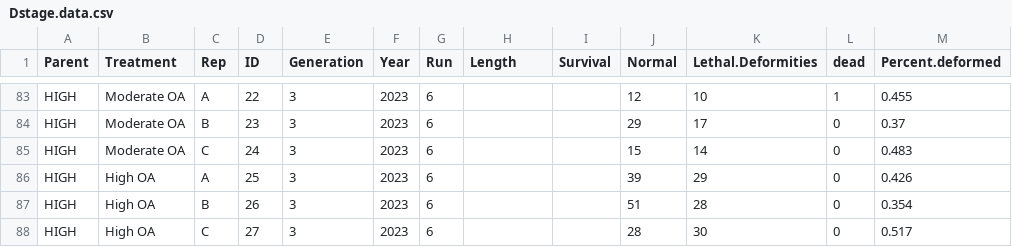
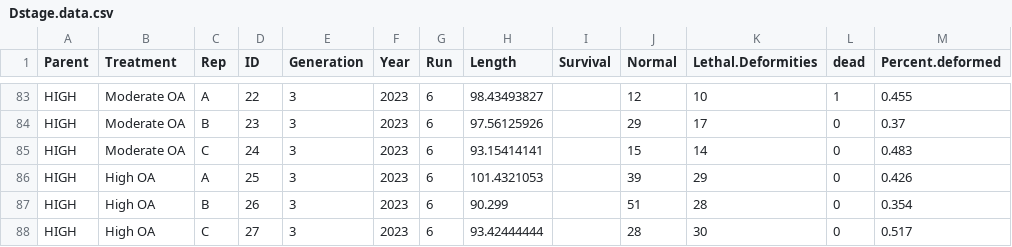
Before and after one commit to NEFSC/EAD-ASEB-Airradians_Larvae_crossgen_OA, a CSV file: RAnalysis/Data/Dstage.data.csv, drawn as a sheet; only a part is shown, gaps mark what is left out; the diff covers the shown part only; the diff names each change by its address in the sheet, - before the commit and + after, or states it on an @@ line.

```diff
--- a/RAnalysis/Data/Dstage.data.csv
+++ b/RAnalysis/Data/Dstage.data.csv
-H83 (Length): (empty)
+H83 (Length): 98.43493827
-H84 (Length): (empty)
+H84 (Length): 97.56125926
-H85 (Length): (empty)
+H85 (Length): 93.15414141
-H86 (Length): (empty)
+H86 (Length): 101.4321053
-H87 (Length): (empty)
+H87 (Length): 90.299
-H88 (Length): (empty)
+H88 (Length): 93.42444444
```
Also changed, not shown: 26 edited cells elsewhere in this file, RAnalysis/Data/metamorphosis.csv, 2 other files.
